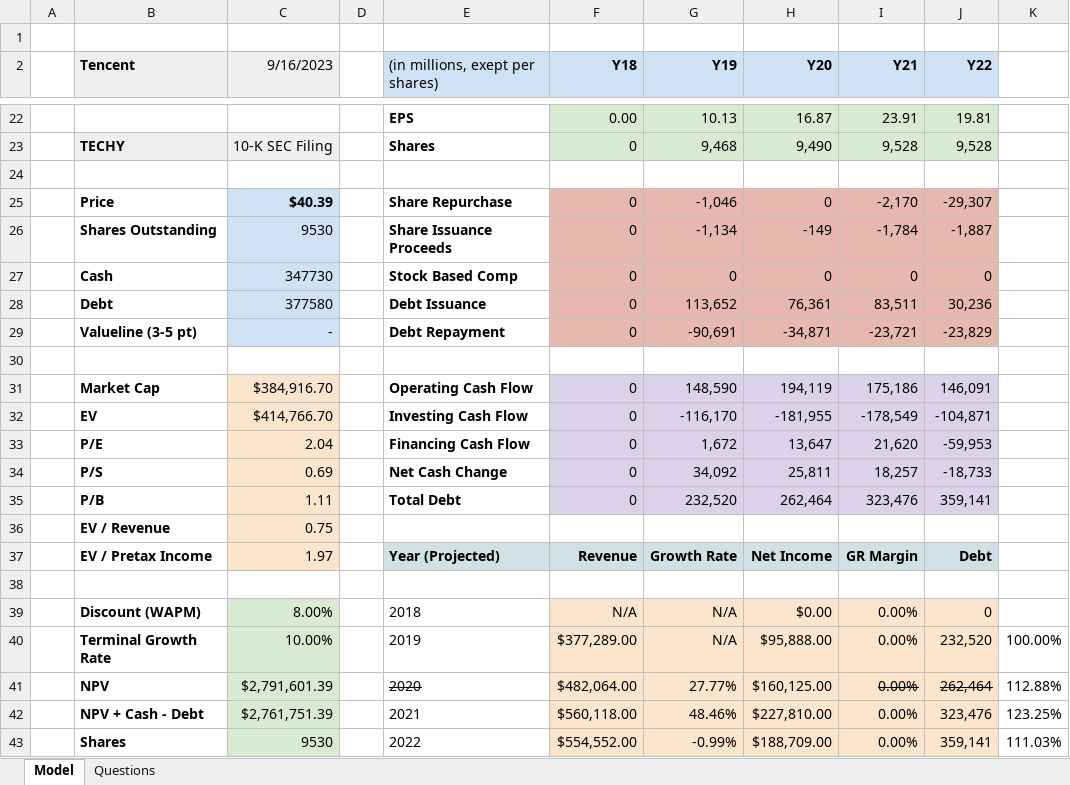
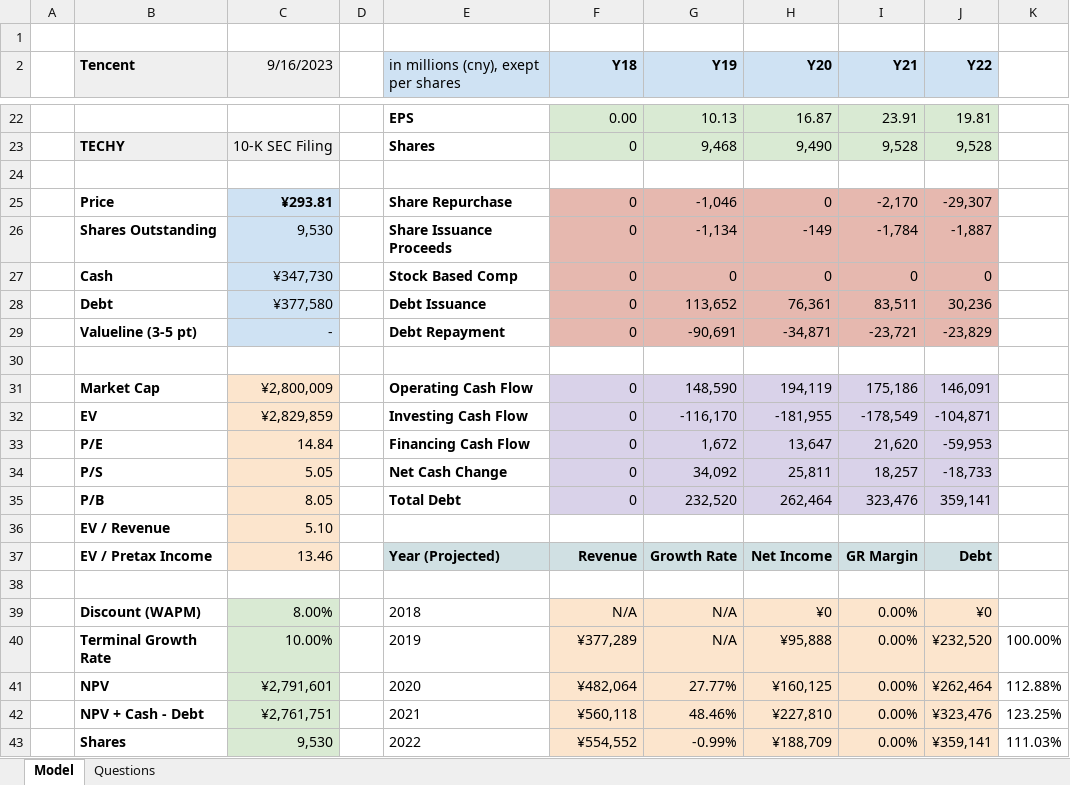
Before and after one commit to refcell/capital, an Excel workbook: [2023-09-16] Tencent Model.xlsx, sheet Model, drawn as a sheet; only a part is shown, gaps mark what is left out; values as stored, in another font and other column widths than the file's, no borders; charts and pictures not drawn; the diff covers the shown part only; the diff names each change by its address in the sheet, - before the commit and + after, or states it on an @@ line.

Commit message:
Alibaba Model

```diff
--- a/[2023-09-16] Tencent Model.xlsx (sheet Model)
+++ b/[2023-09-16] Tencent Model.xlsx (sheet Model)
-E2: (in millions, exept per shares)
+E2: in millions (cny), exept per shares
-C25 (9/16/2023): $40.39
+C25 (9/16/2023): ¥293.81
-C26 (9/16/2023): 9530
+C26 (9/16/2023): 9,530
-C27 (9/16/2023): 347730
+C27 (9/16/2023): ¥347,730
-C28 (9/16/2023): 377580
+C28 (9/16/2023): ¥377,580
-C31 (9/16/2023): $384,916.70
+C31 (9/16/2023): ¥2,800,009
-C32 (9/16/2023): $414,766.70
+C32 (9/16/2023): ¥2,829,859
-C33 (9/16/2023): 2.04
+C33 (9/16/2023): 14.84
-C34 (9/16/2023): 0.69
+C34 (9/16/2023): 5.05
-C35 (9/16/2023): 1.11
+C35 (9/16/2023): 8.05
-C36 (9/16/2023): 0.75
+C36 (9/16/2023): 5.10
-C37 (9/16/2023): 1.97
+C37 (9/16/2023): 13.46
-H39 (Y20): $0.00
+H39 (Y20): ¥0
-J39 (Y22): 0
+J39 (Y22): ¥0
-F40 (Y18): $377,289.00
+F40 (Y18): ¥377,289
-H40 (Y20): $95,888.00
+H40 (Y20): ¥95,888
-J40 (Y22): 232,520
+J40 (Y22): ¥232,520
-C41 (9/16/2023): $2,791,601.39
+C41 (9/16/2023): ¥2,791,601
-E41 strikethrough: on
+E41 strikethrough: off
-F41 (Y18): $482,064.00
+F41 (Y18): ¥482,064
-H41 (Y20): $160,125.00
+H41 (Y20): ¥160,125
-I41:J41 strikethrough: on
+I41:J41 strikethrough: off
-J41 (Y22): 262,464
+J41 (Y22): ¥262,464
-C42 (9/16/2023): $2,761,751.39
+C42 (9/16/2023): ¥2,761,751
-F42 (Y18): $560,118.00
+F42 (Y18): ¥560,118
-H42 (Y20): $227,810.00
+H42 (Y20): ¥227,810
-J42 (Y22): 323,476
+J42 (Y22): ¥323,476
-C43 (9/16/2023): 9530
+C43 (9/16/2023): 9,530
-F43 (Y18): $554,552.00
+F43 (Y18): ¥554,552
-H43 (Y20): $188,709.00
+H43 (Y20): ¥188,709
-J43 (Y22): 359,141
+J43 (Y22): ¥359,141
```
Also changed, not shown: 65 edited cells elsewhere in this sheet, charts or pictures, 1 other file.
